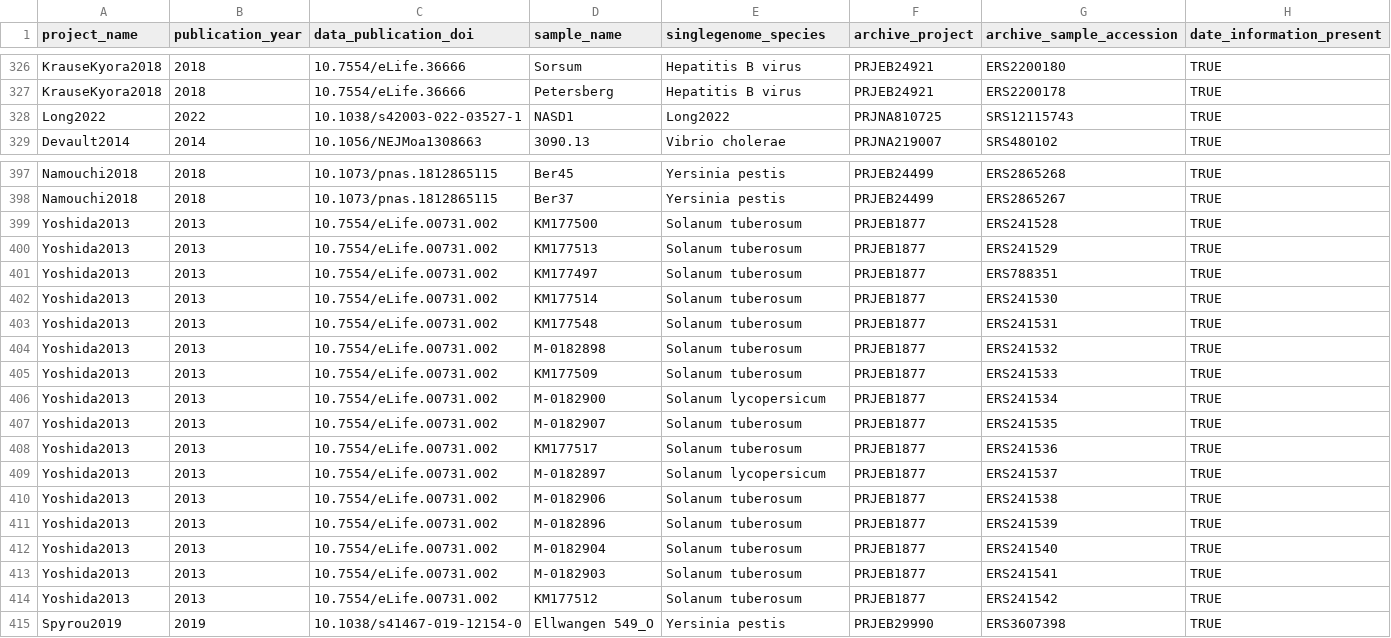
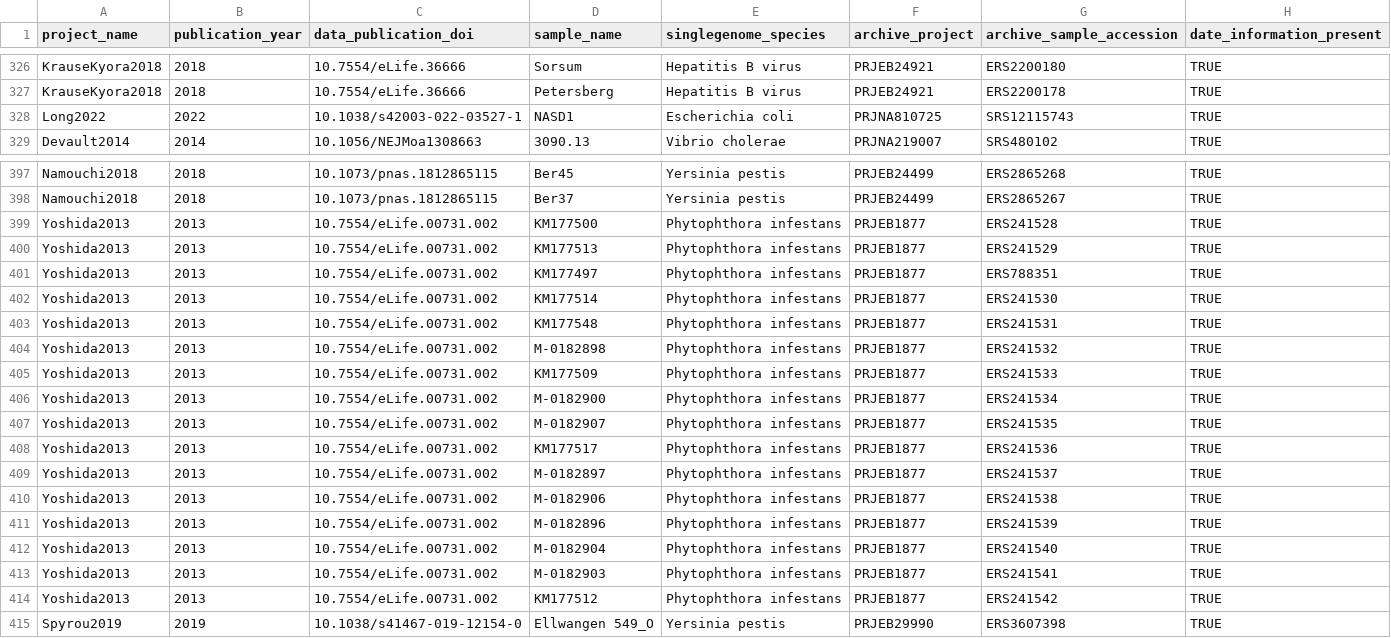
Before and after one commit to SPAAM-community/AncientMetagenomeDir, a TSV file: ancientsinglegenome-hostassociated/dates/ancientsinglegenome-hostassociated_dates.tsv, drawn as a sheet; only a part is shown, gaps mark what is left out; the diff covers the shown part only; the diff names each change by its address in the sheet, - before the commit and + after, or states it on an @@ line.

Commit message:
Correct singlegenomes_species

```diff
--- a/ancientsinglegenome-hostassociated/dates/ancientsinglegenome-hostassociated_dates.tsv
+++ b/ancientsinglegenome-hostassociated/dates/ancientsinglegenome-hostassociated_dates.tsv
-E328 (singlegenome_species): Long2022
+E328 (singlegenome_species): Escherichia coli
-E399:E405 (singlegenome_species): Solanum tuberosum
+E399:E405 (singlegenome_species): Phytophthora infestans
-E406 (singlegenome_species): Solanum lycopersicum
+E406 (singlegenome_species): Phytophthora infestans
-E407:E408 (singlegenome_species): Solanum tuberosum
+E407:E408 (singlegenome_species): Phytophthora infestans
-E409 (singlegenome_species): Solanum lycopersicum
+E409 (singlegenome_species): Phytophthora infestans
-E410:E414 (singlegenome_species): Solanum tuberosum
+E410:E414 (singlegenome_species): Phytophthora infestans
```
Also changed, not shown: 12 edited cells elsewhere in this file.
